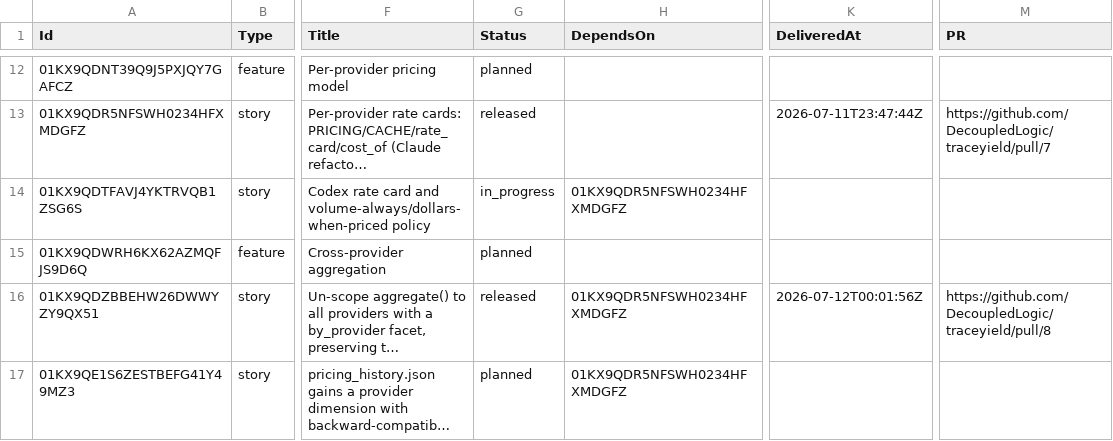
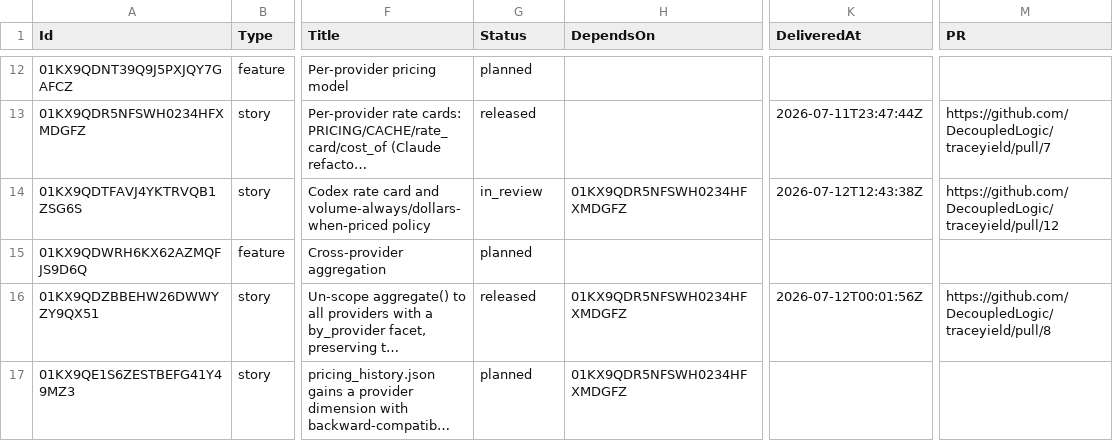
Before and after one commit to DecoupledLogic/traceyield, a CSV file: roadmap.csv, drawn as a sheet; only a part is shown, gaps mark what is left out; long unchanged cells end in …; the diff names each change by its address in the sheet, - before the commit and + after, or states it on an @@ line.

Commit message:
chore(roadmap): E2-F1-S2 in_review (PR #12)

```diff
--- a/roadmap.csv
+++ b/roadmap.csv
-G14 (Status): in_progress
+G14 (Status): in_review
-K14 (DeliveredAt): (empty)
+K14 (DeliveredAt): 2026-07-12T12:43:38Z
-M14 (PR): (empty)
+M14 (PR): https://github.com/DecoupledLogic/traceyield/pull/12
```
Also changed, not shown: 1 other file.
